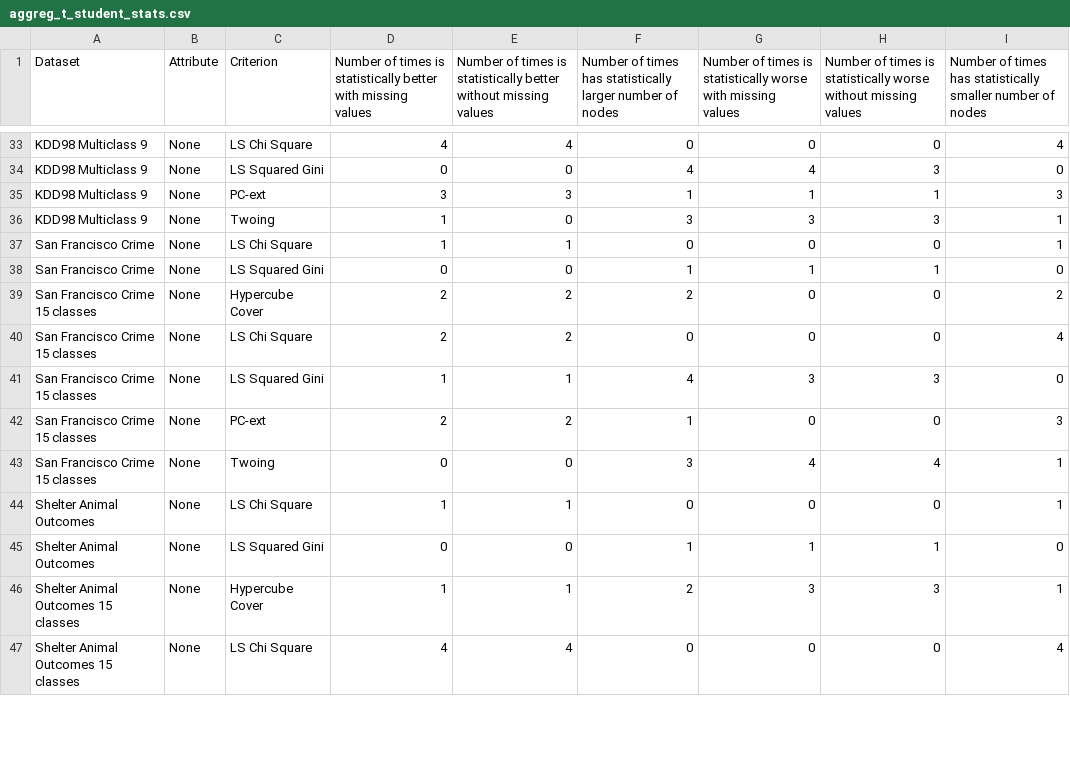
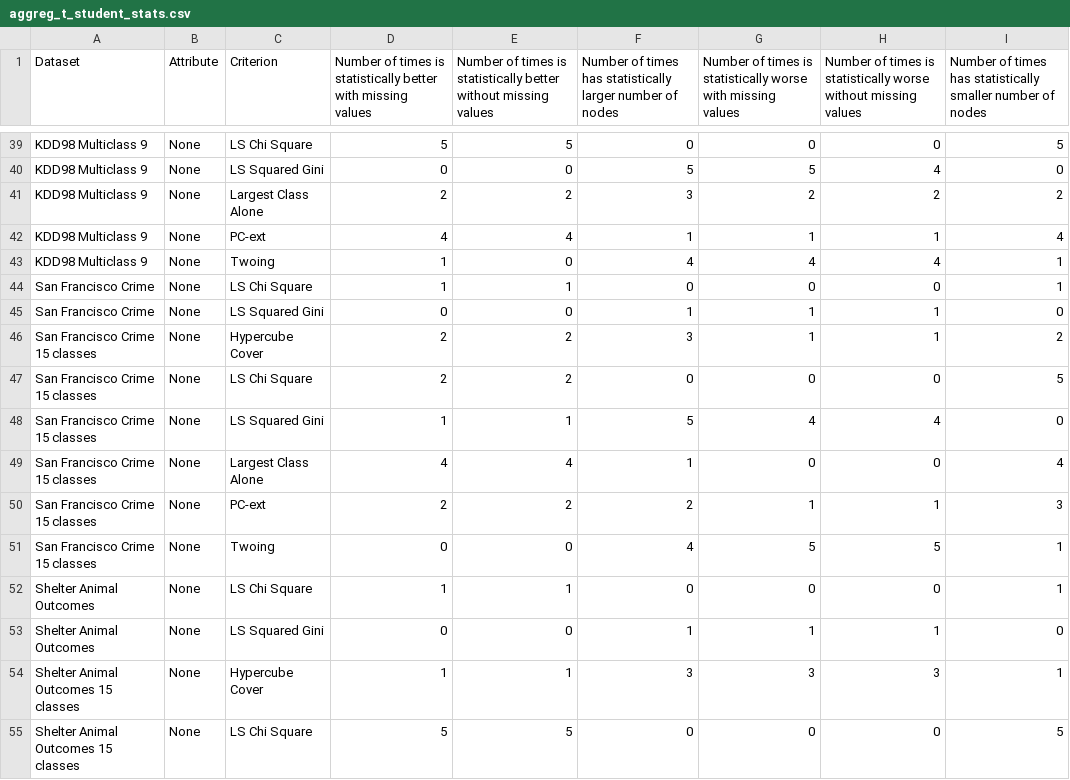
Before and after one commit to felipeamp/dissertation-code, a CSV file: outputs/d16/final/w_num/aggreg_t_student_stats.csv, drawn as a sheet; only a part is shown, gaps mark what is left out; addresses are those after the commit; the diff covers the shown part only; the diff names each change by its address in the sheet, - before the commit and + after, or states it on an @@ line.

```diff
--- a/outputs/d16/final/w_num/aggreg_t_student_stats.csv
+++ b/outputs/d16/final/w_num/aggreg_t_student_stats.csv
-D39: 4
+D39: 5
-E39: 4
+E39: 5
-I39: 4
+I39: 5
-F40: 4
+F40: 5
-G40: 4
+G40: 5
-H40: 3
+H40: 4
+row 41: KDD98 Multiclass 9 | None | Largest Class Alone | 2 | 2 | 3 | 2 | 2 | 2
-D42: 3
+D42: 4
-E42: 3
+E42: 4
-I42: 3
+I42: 4
-F43: 3
+F43: 4
-G43: 3
+G43: 4
-H43: 3
+H43: 4
-F46: 2
+F46: 3
-G46: 0
+G46: 1
-H46: 0
+H46: 1
-I47: 4
+I47: 5
-F48: 4
+F48: 5
-G48: 3
+G48: 4
-H48: 3
+H48: 4
+row 49: San Francisco Crime 15 classes | None | Largest Class Alone | 4 | 4 | 1 | 0 | 0 | 4
-F50: 1
+F50: 2
-G50: 0
+G50: 1
-H50: 0
+H50: 1
-F51: 3
+F51: 4
-G51: 4
+G51: 5
-H51: 4
+H51: 5
-F54: 2
+F54: 3
-D55: 4
+D55: 5
-E55: 4
+E55: 5
-I55: 4
+I55: 5
```
Also changed, not shown: 7 added rows and 69 edited cells elsewhere in this file, outputs/d1/final/w_num/aggreg_t_student_stats.csv, outputs/d1/final/w_num/raw_t_student_stats.csv, 11 other files.
